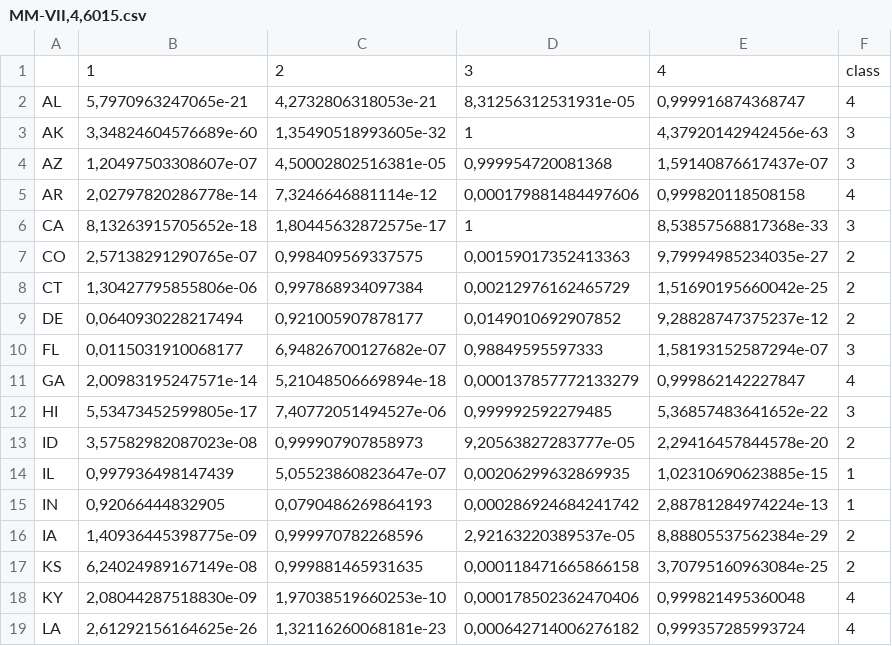
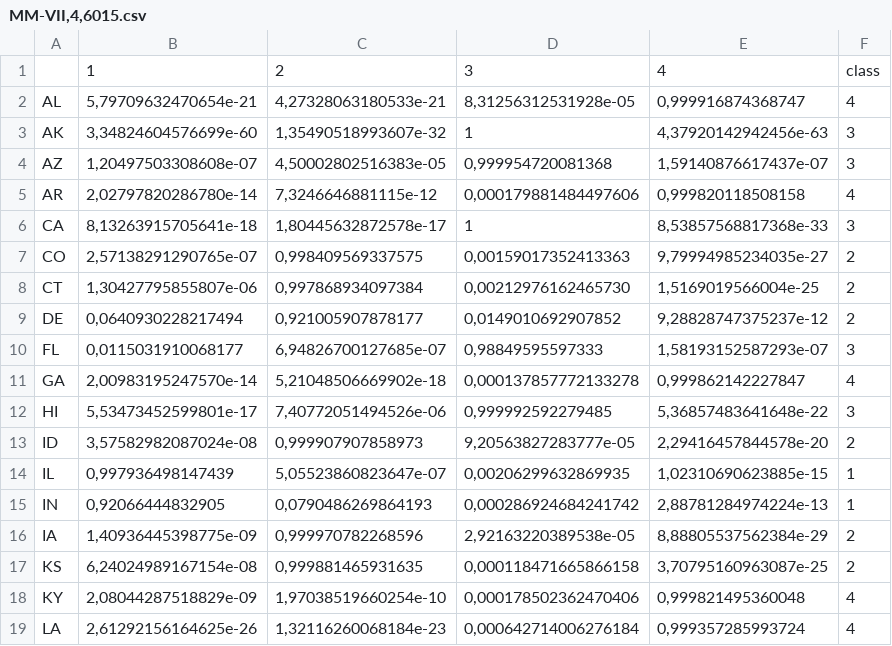
Before and after one commit to fabricecolas/R-SDisc, a CSV file: inst/doc/state/tables/MM-VII,4,6015.csv, drawn as a sheet; only a part is shown; the diff covers the shown part only.

```diff
--- a/inst/doc/state/tables/MM-VII,4,6015.csv
+++ b/inst/doc/state/tables/MM-VII,4,6015.csv
@@ -1,19 +1,19 @@
 "";"1";"2";"3";"4";"class"
-"AL";5,7970963247065e-21;4,2732806318053e-21;8,31256312531931e-05;0,999916874368747;4
-"AK";3,34824604576689e-60;1,35490518993605e-32;1;4,37920142942456e-63;3
-"AZ";1,20497503308607e-07;4,50002802516381e-05;0,999954720081368;1,59140876617437e-07;3
-"AR";2,02797820286778e-14;7,3246646881114e-12;0,000179881484497606;0,999820118508158;4
-"CA";8,13263915705652e-18;1,80445632872575e-17;1;8,53857568817368e-33;3
+"AL";5,79709632470654e-21;4,27328063180533e-21;8,31256312531928e-05;0,999916874368747;4
+"AK";3,34824604576699e-60;1,35490518993607e-32;1;4,37920142942456e-63;3
+"AZ";1,20497503308608e-07;4,50002802516383e-05;0,999954720081368;1,59140876617437e-07;3
+"AR";2,02797820286780e-14;7,3246646881115e-12;0,000179881484497606;0,999820118508158;4
+"CA";8,13263915705641e-18;1,80445632872578e-17;1;8,53857568817368e-33;3
 "CO";2,57138291290765e-07;0,998409569337575;0,00159017352413363;9,79994985234035e-27;2
-"CT";1,30427795855806e-06;0,997868934097384;0,00212976162465729;1,51690195660042e-25;2
+"CT";1,30427795855807e-06;0,997868934097384;0,00212976162465730;1,5169019566004e-25;2
 "DE";0,0640930228217494;0,921005907878177;0,0149010692907852;9,28828747375237e-12;2
-"FL";0,0115031910068177;6,94826700127682e-07;0,98849595597333;1,58193152587294e-07;3
-"GA";2,00983195247571e-14;5,21048506669894e-18;0,000137857772133279;0,999862142227847;4
-"HI";5,53473452599805e-17;7,40772051494527e-06;0,999992592279485;5,36857483641652e-22;3
-"ID";3,57582982087023e-08;0,999907907858973;9,20563827283777e-05;2,29416457844578e-20;2
+"FL";0,0115031910068177;6,94826700127685e-07;0,98849595597333;1,58193152587293e-07;3
+"GA";2,00983195247570e-14;5,21048506669902e-18;0,000137857772133278;0,999862142227847;4
+"HI";5,53473452599801e-17;7,40772051494526e-06;0,999992592279485;5,36857483641648e-22;3
+"ID";3,57582982087024e-08;0,999907907858973;9,20563827283777e-05;2,29416457844578e-20;2
 "IL";0,997936498147439;5,05523860823647e-07;0,00206299632869935;1,02310690623885e-15;1
 "IN";0,92066444832905;0,0790486269864193;0,000286924684241742;2,88781284974224e-13;1
-"IA";1,40936445398775e-09;0,999970782268596;2,92163220389537e-05;8,88805537562384e-29;2
-"KS";6,24024989167149e-08;0,999881465931635;0,000118471665866158;3,70795160963084e-25;2
-"KY";2,08044287518830e-09;1,97038519660253e-10;0,000178502362470406;0,999821495360048;4
-"LA";2,61292156164625e-26;1,32116260068181e-23;0,000642714006276182;0,999357285993724;4
+"IA";1,40936445398775e-09;0,999970782268596;2,92163220389538e-05;8,88805537562384e-29;2
+"KS";6,24024989167154e-08;0,999881465931635;0,000118471665866158;3,70795160963087e-25;2
+"KY";2,08044287518829e-09;1,97038519660254e-10;0,000178502362470406;0,999821495360048;4
+"LA";2,61292156164625e-26;1,32116260068184e-23;0,000642714006276184;0,999357285993724;4
```
Also changed, not shown: 48 edited cells elsewhere in this file, inst/doc/state/tables/MM-VII,4,6014.csv, 58 other files.
